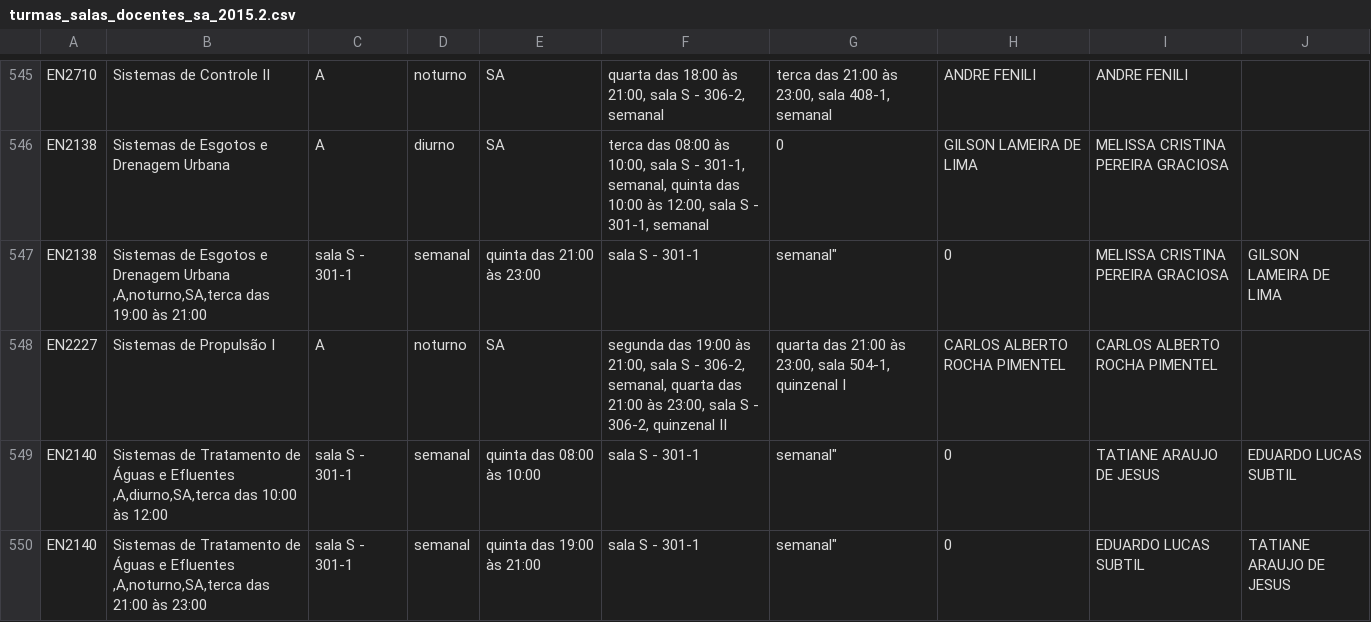
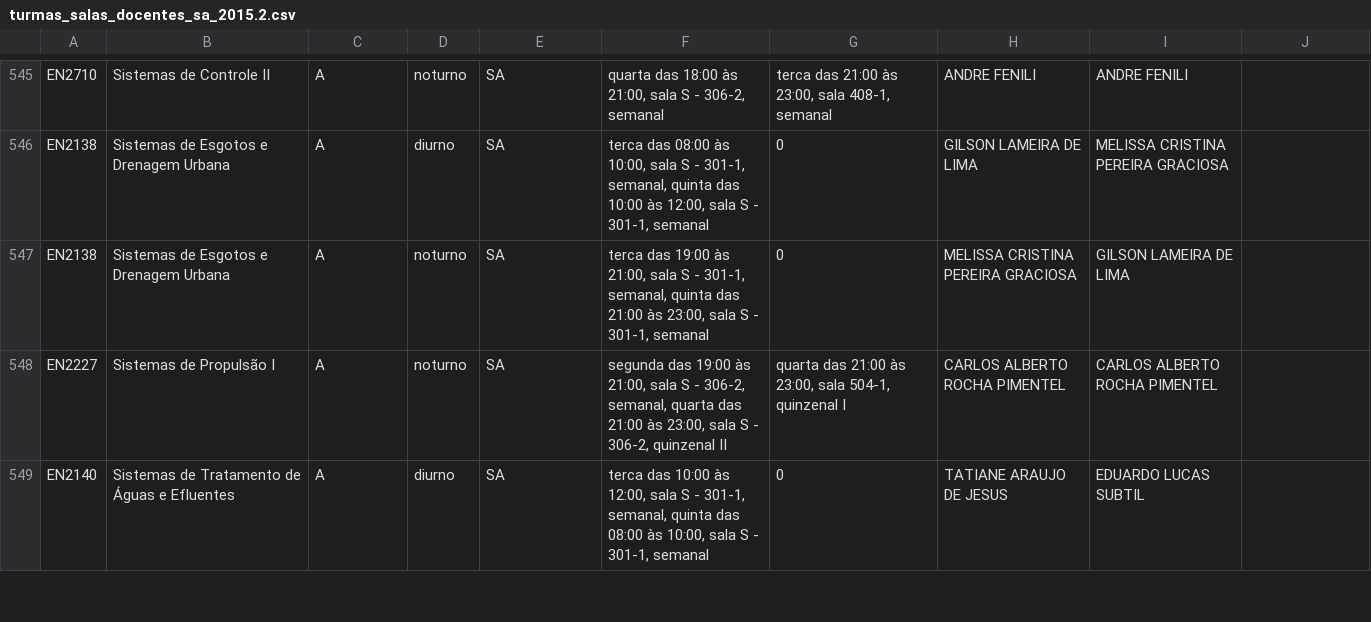
Before and after one commit to ufabc-me/calendario, a CSV file: original_data/2015.2/turmas_salas_docentes_sa_2015.2.csv, drawn as a sheet; only a part is shown, gaps mark what is left out; removed rows and columns are numbered as before the commit, all else as after; the diff covers the shown part only; the diff names each change by its address in the sheet, - before the commit and + after, or states it on an @@ line.

Commit message:
virgula fix

```diff
--- a/original_data/2015.2/turmas_salas_docentes_sa_2015.2.csv
+++ b/original_data/2015.2/turmas_salas_docentes_sa_2015.2.csv
-row 547: EN2138 | Sistemas de Esgotos e Drenagem Urbana ,A,noturno,SA,terca das 19:00 às 21:00 | sala S - 301-1 | semanal | quinta das 21:00 às 23:00 | sala S - 301-1 | semanal" | 0 | MELISSA CRISTINA PEREIRA GRACIOSA | GILSON LAMEIRA DE LIMA
+row 547: EN2138 | Sistemas de Esgotos e Drenagem Urbana | A | noturno | SA | terca das 19:00 às 21:00, sala S - 301-1, semanal, quinta das 21:00 às 23:00, sala S - 301-1, semanal | 0 | MELISSA CRISTINA PEREIRA GRACIOSA | GILSON LAMEIRA DE LIMA
-row 549: EN2140 | Sistemas de Tratamento de Águas e Efluentes ,A,diurno,SA,terca das 10:00 às 12:00 | sala S - 301-1 | semanal | quinta das 08:00 às 10:00 | sala S - 301-1 | semanal" | 0 | TATIANE ARAUJO DE JESUS | EDUARDO LUCAS SUBTIL
-row 550: EN2140 | Sistemas de Tratamento de Águas e Efluentes ,A,noturno,SA,terca das 21:00 às 23:00 | sala S - 301-1 | semanal | quinta das 19:00 às 21:00 | sala S - 301-1 | semanal" | 0 | EDUARDO LUCAS SUBTIL | TATIANE ARAUJO DE JESUS
+row 549: EN2140 | Sistemas de Tratamento de Águas e Efluentes | A | diurno | SA | terca das 10:00 às 12:00, sala S - 301-1, semanal, quinta das 08:00 às 10:00, sala S - 301-1, semanal | 0 | TATIANE ARAUJO DE JESUS | EDUARDO LUCAS SUBTIL
```
Also changed, not shown: 8 added rows, 7 removed rows and 1 edited cell elsewhere in this file.
